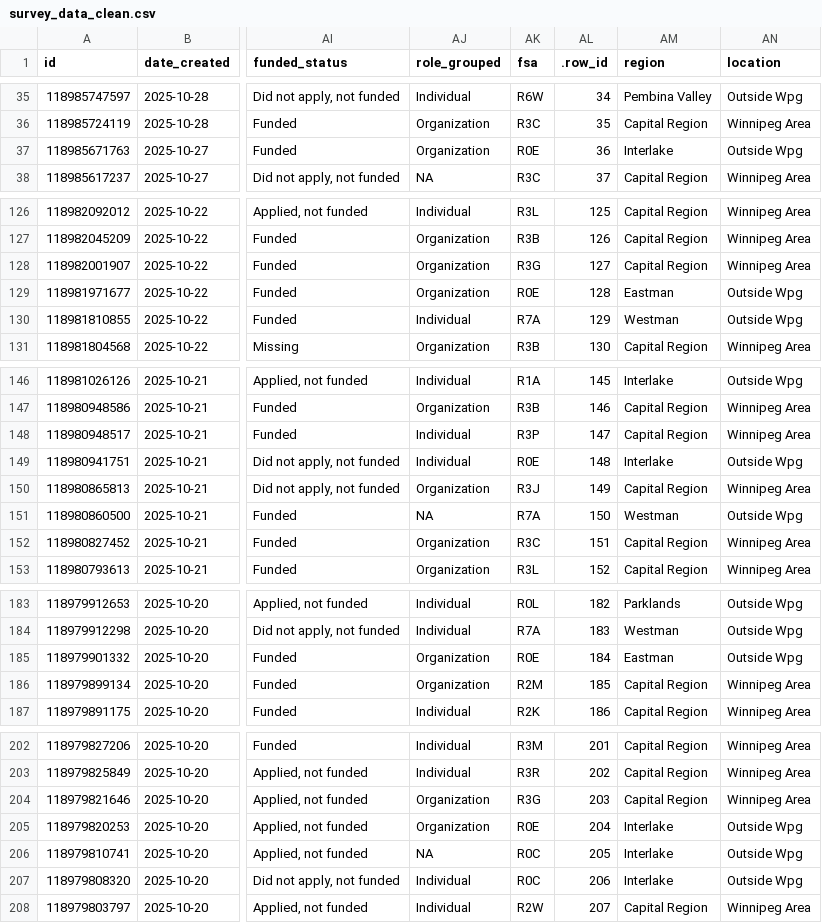
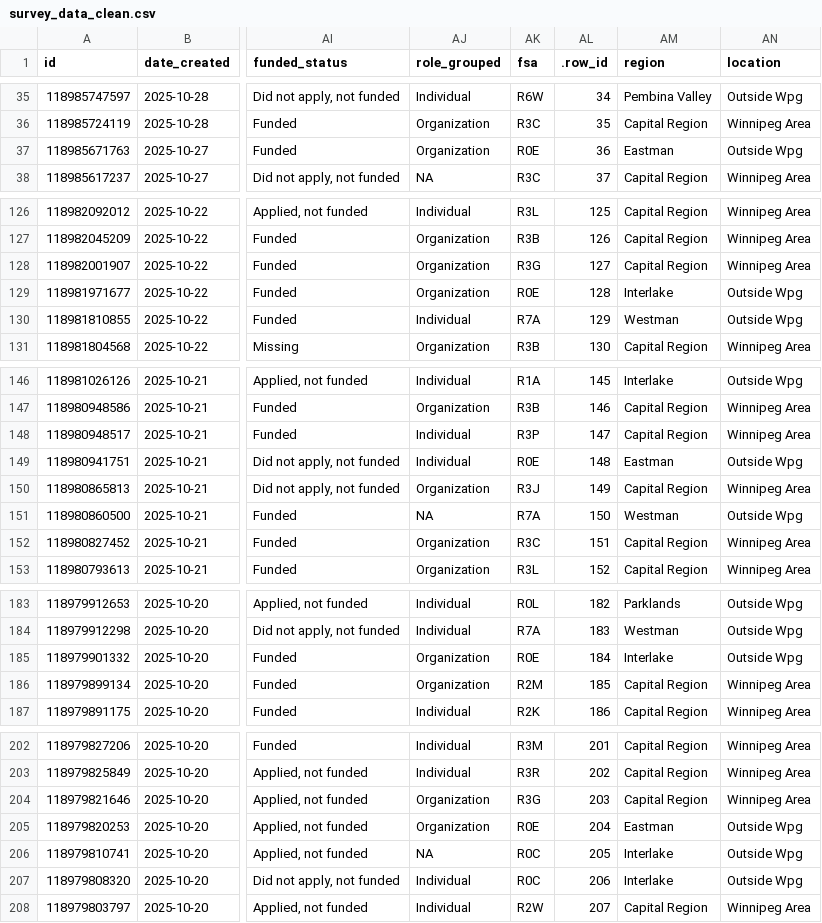
Before and after one commit to bkinasevych/mb-arts-council, a CSV file: data/survey_data_clean.csv, drawn as a sheet; only a part is shown, gaps mark what is left out; the diff names each change by its address in the sheet, - before the commit and + after, or states it on an @@ line.

```diff
--- a/data/survey_data_clean.csv
+++ b/data/survey_data_clean.csv
-AM37 (region): Interlake
+AM37 (region): Eastman
-AM129 (region): Eastman
+AM129 (region): Interlake
-AM149 (region): Interlake
+AM149 (region): Eastman
-AM185 (region): Eastman
+AM185 (region): Interlake
-AM205 (region): Interlake
+AM205 (region): Eastman
```
Also changed, not shown: 7 other files.
